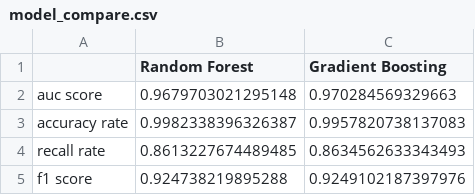
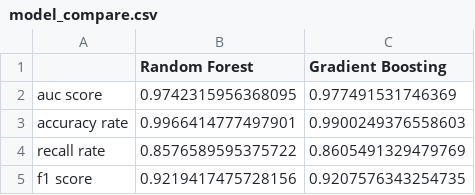
Before and after one commit to JerryFhuurr/MAL-FinalProject-New, a CSV file: model_compare.csv, drawn as a sheet.

```diff
--- a/model_compare.csv
+++ b/model_compare.csv
@@ -1,5 +1,5 @@
 ,Random Forest,Gradient Boosting
-auc score,0.9679703021295148,0.970284569329663
-accuracy rate,0.9982338396326387,0.9957820738137083
-recall rate,0.8613227674489485,0.8634562633343493
-f1 score,0.924738219895288,0.9249102187397976
+auc score,0.9742315956368095,0.977491531746369
+accuracy rate,0.9966414777497901,0.9900249376558603
+recall rate,0.8576589595375722,0.8605491329479769
+f1 score,0.9219417475728156,0.9207576343254735
```
Also changed, not shown: 3 other files.
